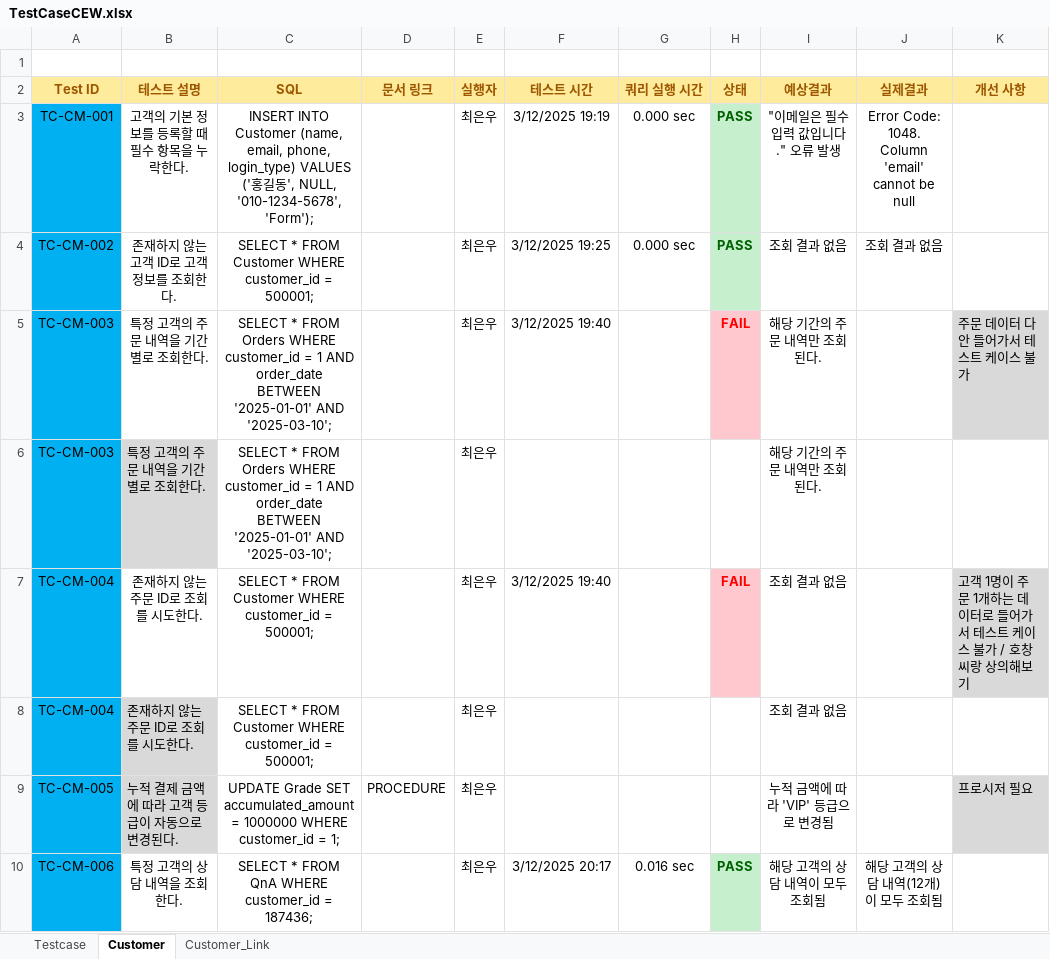
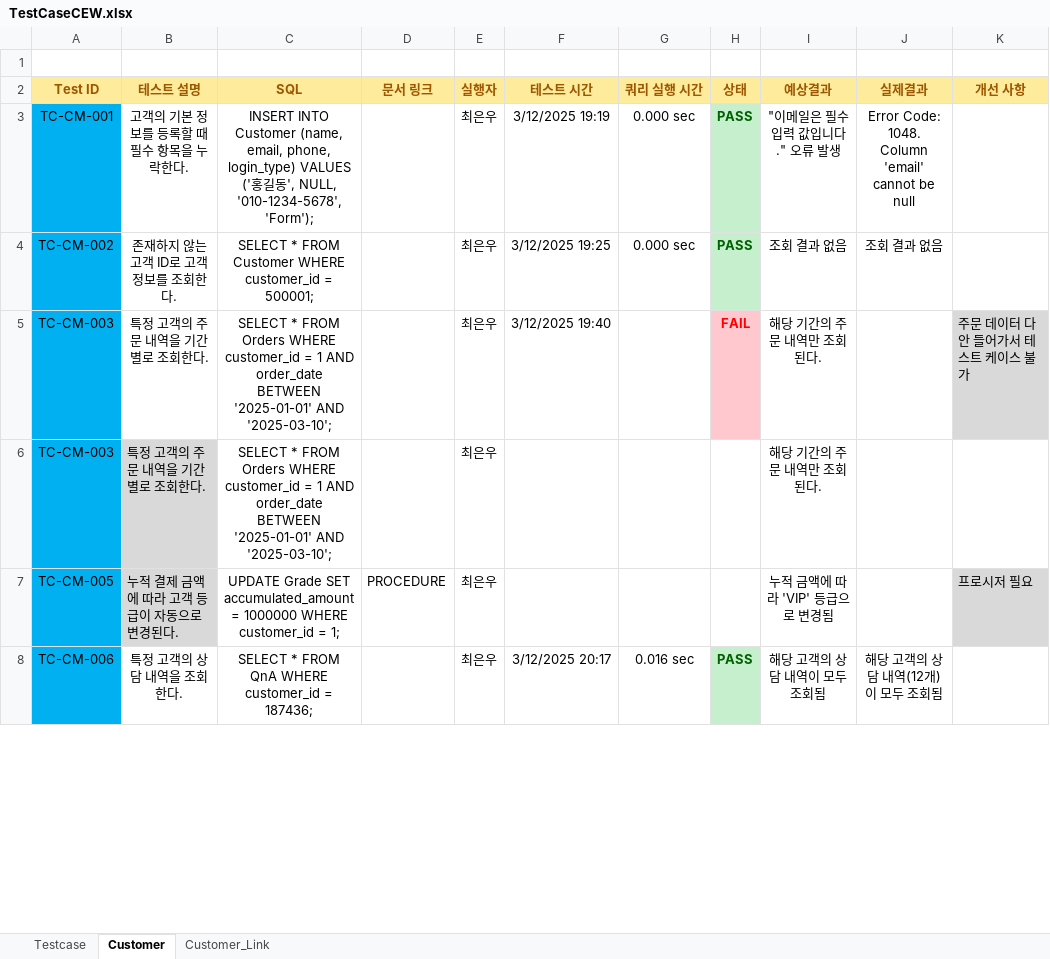
Before and after one commit to Piseumo/sodam, an Excel workbook: TestCase/TestCaseCEW.xlsx, sheet Customer, drawn as a sheet; only a part is shown; values as stored, in another font and other column widths than the file's, no borders; conditional formats not drawn; the diff covers the shown part only; the diff names each change by its address in the sheet, - before the commit and + after, or states it on an @@ line.

```diff
--- a/TestCase/TestCaseCEW.xlsx (sheet Customer)
+++ b/TestCase/TestCaseCEW.xlsx (sheet Customer)
-row 7: TC-CM-004 | 존재하지 않는 주문 ID로 조회를 시도한다. | SELECT * FROM Customer WHERE customer_id = 500001; |  | 최은우 | 3/12/2025 19:40 |  | FAIL | 조회 결과 없음 |  | 고객 1명이 주문 1개하는 데이터로 들어가서 테스트 케이스 불가 / 호창씨랑 상의해보기
-row 8: TC-CM-004 | 존재하지 않는 주문 ID로 조회를 시도한다. | SELECT * FROM Customer WHERE customer_id = 500001; |  | 최은우 |  |  |  | 조회 결과 없음
```
Also changed, not shown: 1 removed row, 5 edited cells and cell formats elsewhere in this sheet, sheet Customer_Link, 1 other file.
